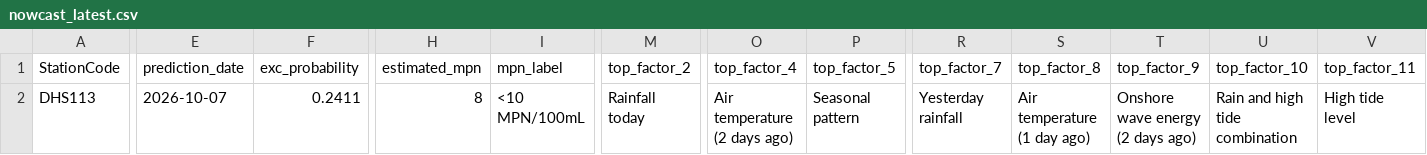
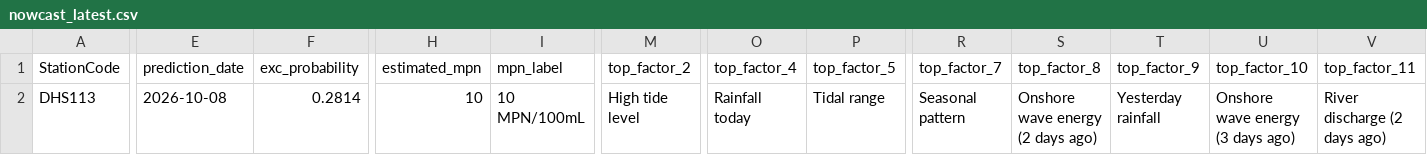
Before and after one commit to eymoney13/hermosa-pilot-dashboard, a CSV file: public/data/manhattan/nowcast_latest.csv, drawn as a sheet; only a part is shown, gaps mark what is left out; the diff covers the shown part only; the diff names each change by its address in the sheet, - before the commit and + after, or states it on an @@ line.

```diff
--- a/public/data/manhattan/nowcast_latest.csv
+++ b/public/data/manhattan/nowcast_latest.csv
-E2 (prediction_date): 2026-10-07
+E2 (prediction_date): 2026-10-08
-F2 (exc_probability): 0.2411
+F2 (exc_probability): 0.2814
-H2 (estimated_mpn): 8
+H2 (estimated_mpn): 10
-I2 (mpn_label): <10 MPN/100mL
+I2 (mpn_label): 10 MPN/100mL
-M2 (top_factor_2): Rainfall today
+M2 (top_factor_2): High tide level
-O2 (top_factor_4): Air temperature (2 days ago)
+O2 (top_factor_4): Rainfall today
-P2 (top_factor_5): Seasonal pattern
+P2 (top_factor_5): Tidal range
-R2 (top_factor_7): Yesterday rainfall
+R2 (top_factor_7): Seasonal pattern
-S2 (top_factor_8): Air temperature (1 day ago)
+S2 (top_factor_8): Onshore wave energy (2 days ago)
-T2 (top_factor_9): Onshore wave energy (2 days ago)
+T2 (top_factor_9): Yesterday rainfall
-U2 (top_factor_10): Rain and high tide combination
+U2 (top_factor_10): Onshore wave energy (3 days ago)
-V2 (top_factor_11): High tide level
+V2 (top_factor_11): River discharge (2 days ago)
```
Also changed, not shown: 25 edited cells elsewhere in this file, public/data/manhattan/accuracy.csv, public/data/manhattan/forecast_3day.csv, 1 other file.
